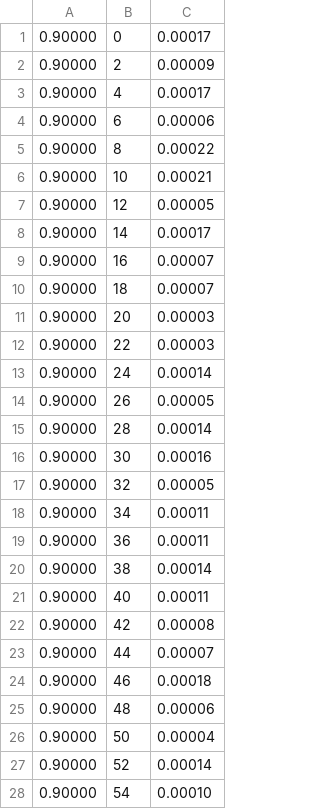
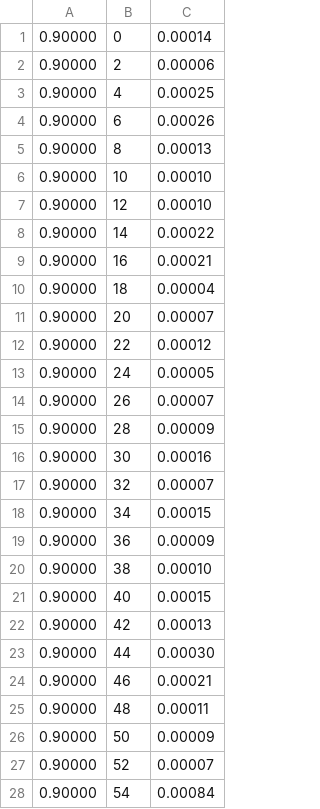
Before and after one commit to ucsd-cse223b-sp21/223Proj-CRDT, a CSV file: Llatency.csv, drawn as a sheet; only a part is shown; the diff covers the shown part only.

```diff
--- a/Llatency.csv
+++ b/Llatency.csv
@@ -1,28 +1,28 @@
-0.90000,0,0.00017
-0.90000,2,0.00009
-0.90000,4,0.00017
-0.90000,6,0.00006
-0.90000,8,0.00022
-0.90000,10,0.00021
-0.90000,12,0.00005
-0.90000,14,0.00017
-0.90000,16,0.00007
-0.90000,18,0.00007
-0.90000,20,0.00003
-0.90000,22,0.00003
-0.90000,24,0.00014
-0.90000,26,0.00005
-0.90000,28,0.00014
+0.90000,0,0.00014
+0.90000,2,0.00006
+0.90000,4,0.00025
+0.90000,6,0.00026
+0.90000,8,0.00013
+0.90000,10,0.00010
+0.90000,12,0.00010
+0.90000,14,0.00022
+0.90000,16,0.00021
+0.90000,18,0.00004
+0.90000,20,0.00007
+0.90000,22,0.00012
+0.90000,24,0.00005
+0.90000,26,0.00007
+0.90000,28,0.00009
 0.90000,30,0.00016
-0.90000,32,0.00005
-0.90000,34,0.00011
-0.90000,36,0.00011
-0.90000,38,0.00014
-0.90000,40,0.00011
-0.90000,42,0.00008
-0.90000,44,0.00007
-0.90000,46,0.00018
-0.90000,48,0.00006
-0.90000,50,0.00004
-0.90000,52,0.00014
-0.90000,54,0.00010
+0.90000,32,0.00007
+0.90000,34,0.00015
+0.90000,36,0.00009
+0.90000,38,0.00010
+0.90000,40,0.00015
+0.90000,42,0.00013
+0.90000,44,0.00030
+0.90000,46,0.00021
+0.90000,48,0.00011
+0.90000,50,0.00009
+0.90000,52,0.00007
+0.90000,54,0.00084
```
Also changed, not shown: 22 edited cells elsewhere in this file, Nlatency.csv, 7 other files.
